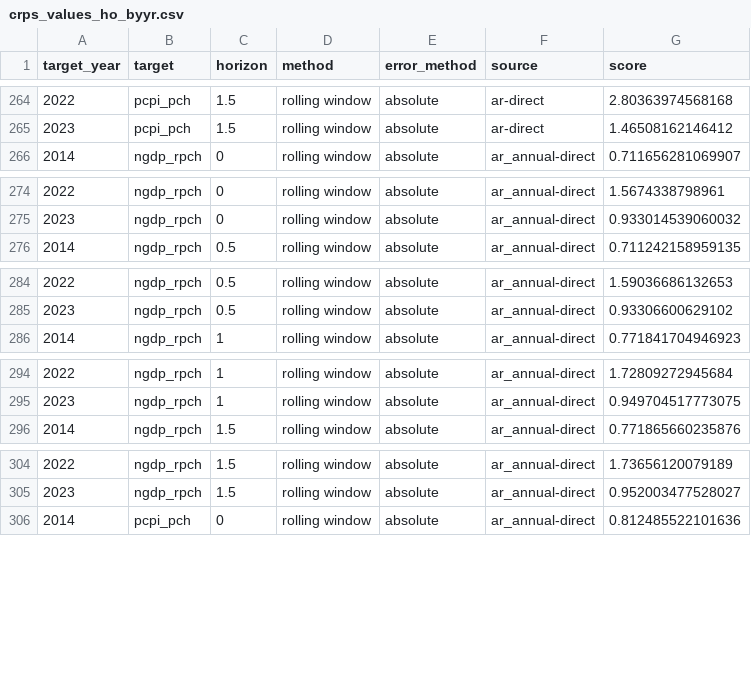
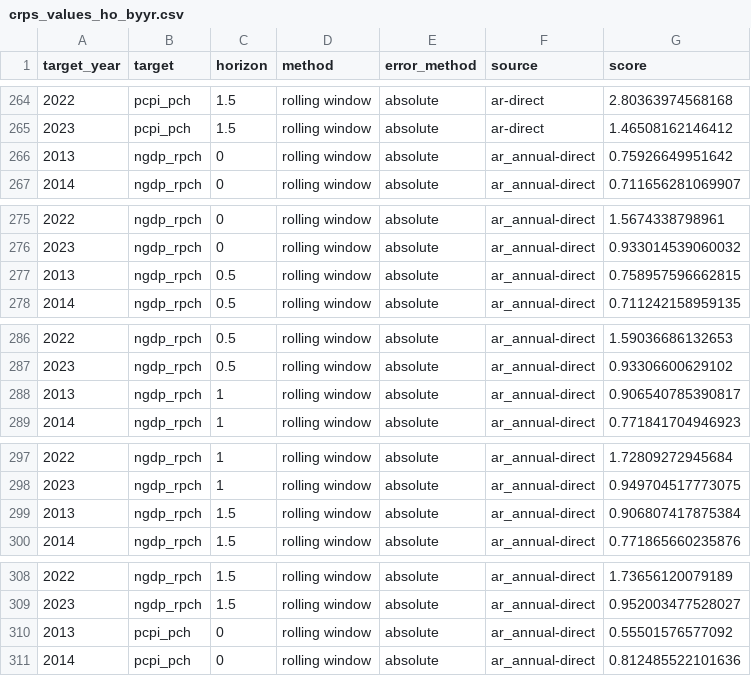
Before and after one commit to fredbec/uqimf, a CSV file: scores/crps_values_ho_byyr.csv, drawn as a sheet; only a part is shown, gaps mark what is left out; the diff covers the shown part only; the diff names each change by its address in the sheet, - before the commit and + after, or states it on an @@ line.

```diff
--- a/scores/crps_values_ho_byyr.csv
+++ b/scores/crps_values_ho_byyr.csv
+row 266: 2013 | ngdp_rpch | 0 | rolling window | absolute | ar_annual-direct | 0.75926649951642
+row 277: 2013 | ngdp_rpch | 0.5 | rolling window | absolute | ar_annual-direct | 0.758957596662815
+row 288: 2013 | ngdp_rpch | 1 | rolling window | absolute | ar_annual-direct | 0.906540785390817
+row 299: 2013 | ngdp_rpch | 1.5 | rolling window | absolute | ar_annual-direct | 0.906807417875384
+row 310: 2013 | pcpi_pch | 0 | rolling window | absolute | ar_annual-direct | 0.55501576577092
```
Also changed, not shown: 11 added rows elsewhere in this file, scores/crps_values_ho.csv, scores/extcis_crps_values_ho.csv, 4 other files.
